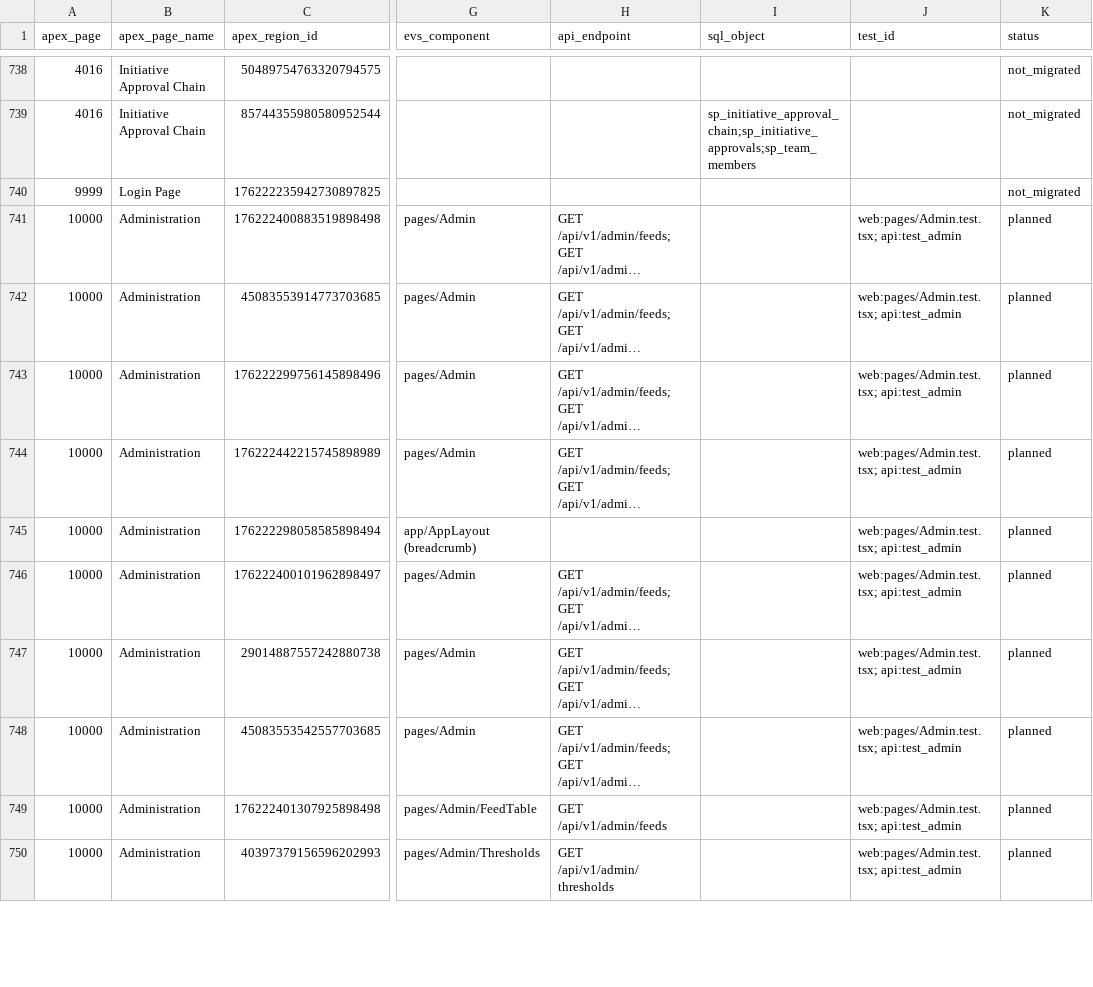
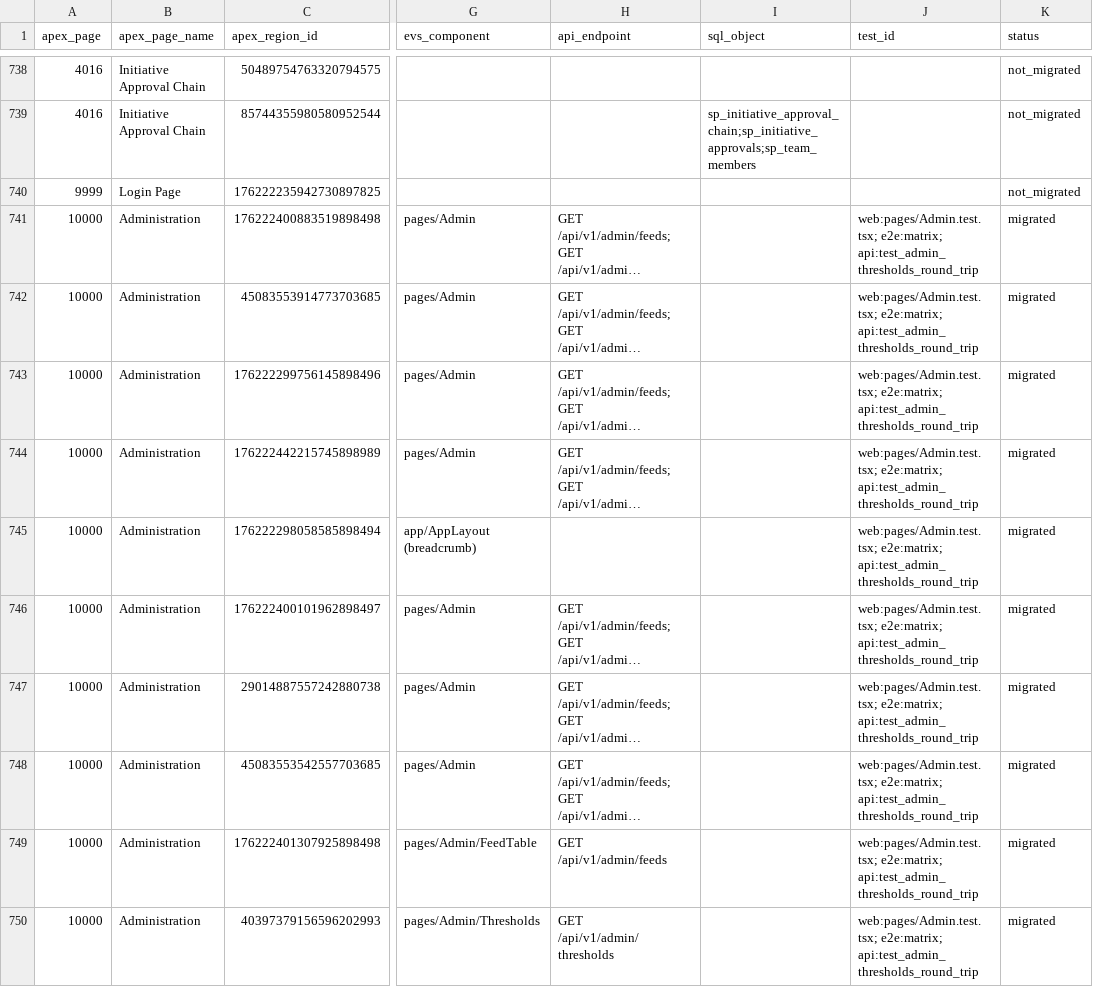
Before and after one commit to lucas-gebhart/COG-GTM-usace-evs, a CSV file: legacy/traceability.csv, drawn as a sheet; only a part is shown, gaps mark what is left out; long unchanged cells end in …; the diff covers the shown part only; the diff names each change by its address in the sheet, - before the commit and + after, or states it on an @@ line.

Commit message:
integration: /admin page (APEX page 10000), demo role header on the API, synthetic as_of stamps, lock id in a11y URLs, favicon
Co-Authored-By: Lucas Gebhart <lucas.gebhart@cognition.ai>

```diff
--- a/legacy/traceability.csv
+++ b/legacy/traceability.csv
-J741:J750 (test_id): web:pages/Admin.test.tsx; api:test_admin
+J741:J750 (test_id): web:pages/Admin.test.tsx; e2e:matrix; api:test_admin_thresholds_round_trip
-K741:K750 (status): planned
+K741:K750 (status): migrated
```
Also changed, not shown: 18 edited cells elsewhere in this file, 16 other files.
